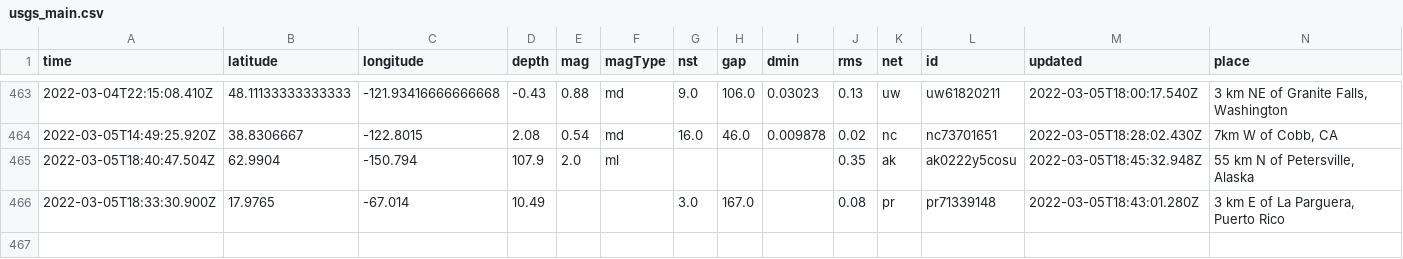
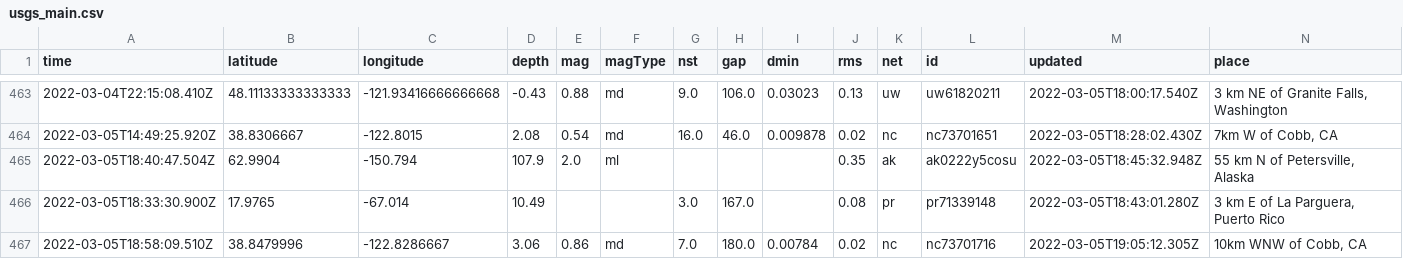
Before and after one commit to johnstont05/nicar22-github-actions, a CSV file: usgs_main.csv, drawn as a sheet; only a part is shown, gaps mark what is left out; rows hold the shown columns only; the diff names each change by its address in the sheet, - before the commit and + after, or states it on an @@ line.

```diff
--- a/usgs_main.csv
+++ b/usgs_main.csv
+row 467: 2022-03-05T18:58:09.510Z | 38.8479996 | -122.8286667 | 3.06 | 0.86 | md | 7.0 | 180.0 | 0.00784 | 0.02 | nc | nc73701716 | 2022-03-05T19:05:12.305Z | 10km WNW of Cobb, CA
```
Also changed, not shown: usgs_current.csv.
